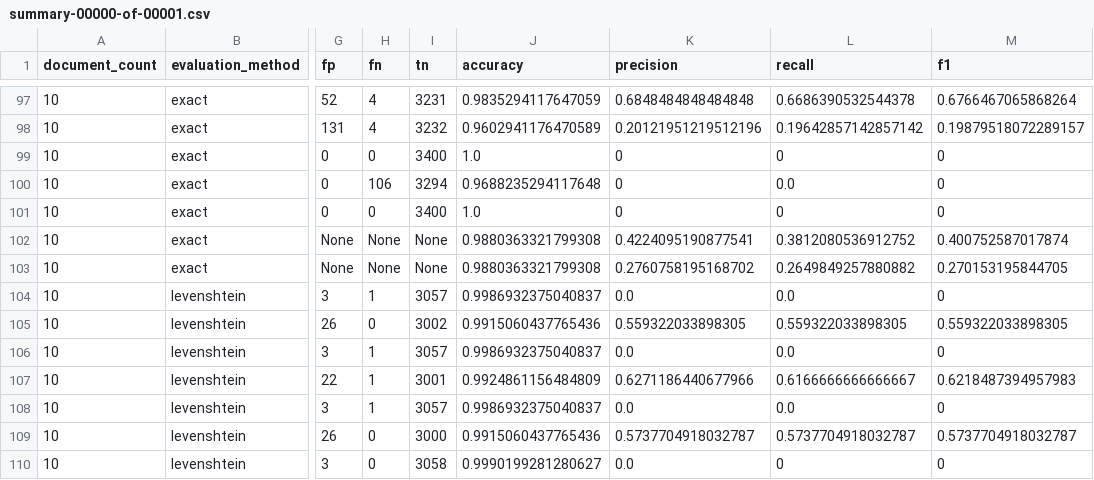
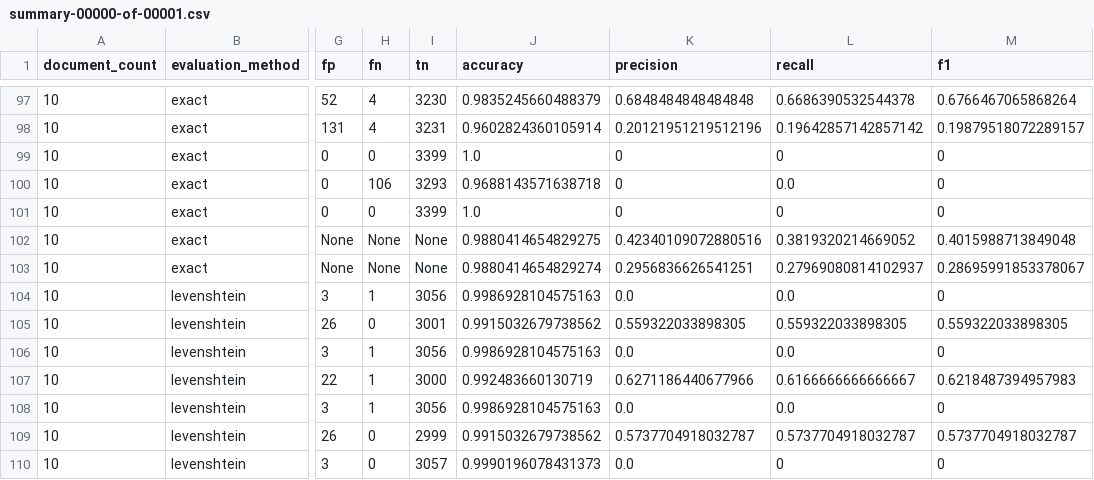
Before and after one commit to elifesciences/sciencebeam-judge, a CSV file: example-data/pmc-sample-1943-cc-by-subset-results/grobid-tei/evaluation-results/summary-00000-of-00001.csv, drawn as a sheet; only a part is shown, gaps mark what is left out; the diff covers the shown part only; the diff names each change by its address in the sheet, - before the commit and + after, or states it on an @@ line.

```diff
--- a/example-data/pmc-sample-1943-cc-by-subset-results/grobid-tei/evaluation-results/summary-00000-of-00001.csv
+++ b/example-data/pmc-sample-1943-cc-by-subset-results/grobid-tei/evaluation-results/summary-00000-of-00001.csv
-I97 (tn): 3231
+I97 (tn): 3230
-J97 (accuracy): 0.9835294117647059
+J97 (accuracy): 0.9835245660488379
-I98 (tn): 3232
+I98 (tn): 3231
-J98 (accuracy): 0.9602941176470589
+J98 (accuracy): 0.9602824360105914
-I99 (tn): 3400
+I99 (tn): 3399
-I100 (tn): 3294
+I100 (tn): 3293
-J100 (accuracy): 0.9688235294117648
+J100 (accuracy): 0.9688143571638718
-I101 (tn): 3400
+I101 (tn): 3399
-J102 (accuracy): 0.9880363321799308
+J102 (accuracy): 0.9880414654829275
-K102 (precision): 0.4224095190877541
+K102 (precision): 0.42340109072880516
-L102 (recall): 0.3812080536912752
+L102 (recall): 0.3819320214669052
-M102 (f1): 0.400752587017874
+M102 (f1): 0.4015988713849048
-J103 (accuracy): 0.9880363321799308
+J103 (accuracy): 0.9880414654829274
-K103 (precision): 0.2760758195168702
+K103 (precision): 0.2956836626541251
-L103 (recall): 0.2649849257880882
+L103 (recall): 0.27969080814102937
-M103 (f1): 0.270153195844705
+M103 (f1): 0.28695991853378067
-I104 (tn): 3057
+I104 (tn): 3056
-J104 (accuracy): 0.9986932375040837
+J104 (accuracy): 0.9986928104575163
-I105 (tn): 3002
+I105 (tn): 3001
-J105 (accuracy): 0.9915060437765436
+J105 (accuracy): 0.9915032679738562
-I106 (tn): 3057
+I106 (tn): 3056
-J106 (accuracy): 0.9986932375040837
+J106 (accuracy): 0.9986928104575163
-I107 (tn): 3001
+I107 (tn): 3000
-J107 (accuracy): 0.9924861156484809
+J107 (accuracy): 0.992483660130719
-I108 (tn): 3057
+I108 (tn): 3056
-J108 (accuracy): 0.9986932375040837
+J108 (accuracy): 0.9986928104575163
-I109 (tn): 3000
+I109 (tn): 2999
-J109 (accuracy): 0.9915060437765436
+J109 (accuracy): 0.9915032679738562
-I110 (tn): 3058
+I110 (tn): 3057
-J110 (accuracy): 0.9990199281280627
+J110 (accuracy): 0.9990196078431373
```
Also changed, not shown: 130 edited cells elsewhere in this file, example-data/pmc-sample-1943-cc-by-subset-results/cermine/evaluation-results/summary-00000-of-00001.csv, 4 other files.
